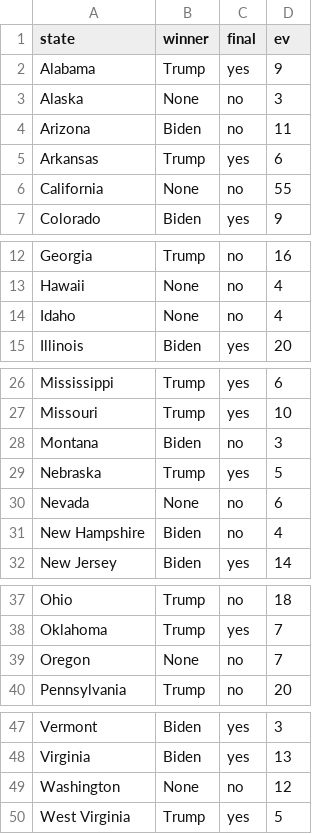
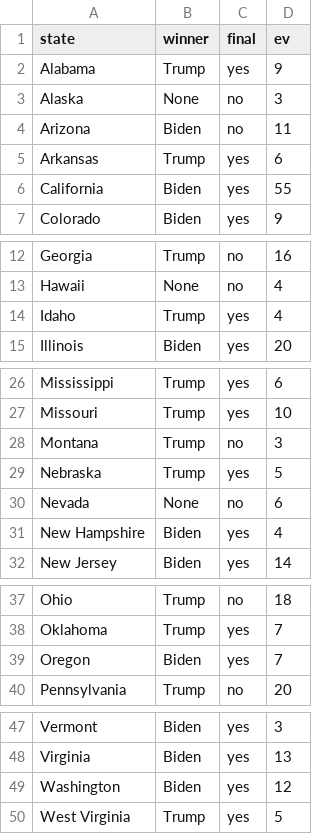
Before and after one commit to gcdean38/maneater, a CSV file: electionResults.csv, drawn as a sheet; only a part is shown, gaps mark what is left out.

Commit message:
update

```diff
--- a/electionResults.csv
+++ b/electionResults.csv
@@ -5,3 +5,3 @@ Arizona,Biden,no,11
 Arkansas,Trump,yes,6
-California,None,no,55
+California,Biden,yes,55
 Colorado,Biden,yes,9
@@ -13,3 +13,3 @@ Georgia,Trump,no,16
 Hawaii,None,no,4
-Idaho,None,no,4
+Idaho,Trump,yes,4
 Illinois,Biden,yes,20
@@ -27,6 +27,6 @@ Mississippi,Trump,yes,6
 Missouri,Trump,yes,10
-Montana,Biden,no,3
+Montana,Trump,no,3
 Nebraska,Trump,yes,5
 Nevada,None,no,6
-New Hampshire,Biden,no,4
+New Hampshire,Biden,yes,4
 New Jersey,Biden,yes,14
@@ -38,3 +38,3 @@ Ohio,Trump,no,18
 Oklahoma,Trump,yes,7
-Oregon,None,no,7
+Oregon,Biden,yes,7
 Pennsylvania,Trump,no,20
@@ -48,3 +48,3 @@ Vermont,Biden,yes,3
 Virginia,Biden,yes,13
-Washington,None,no,12
+Washington,Biden,yes,12
 West Virginia,Trump,yes,5
```
